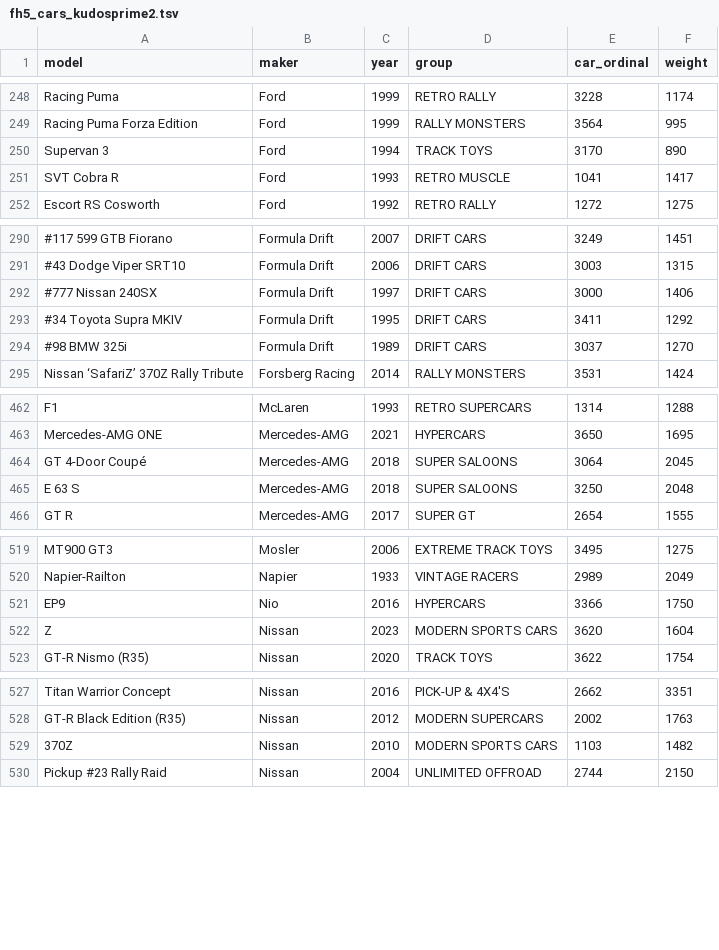
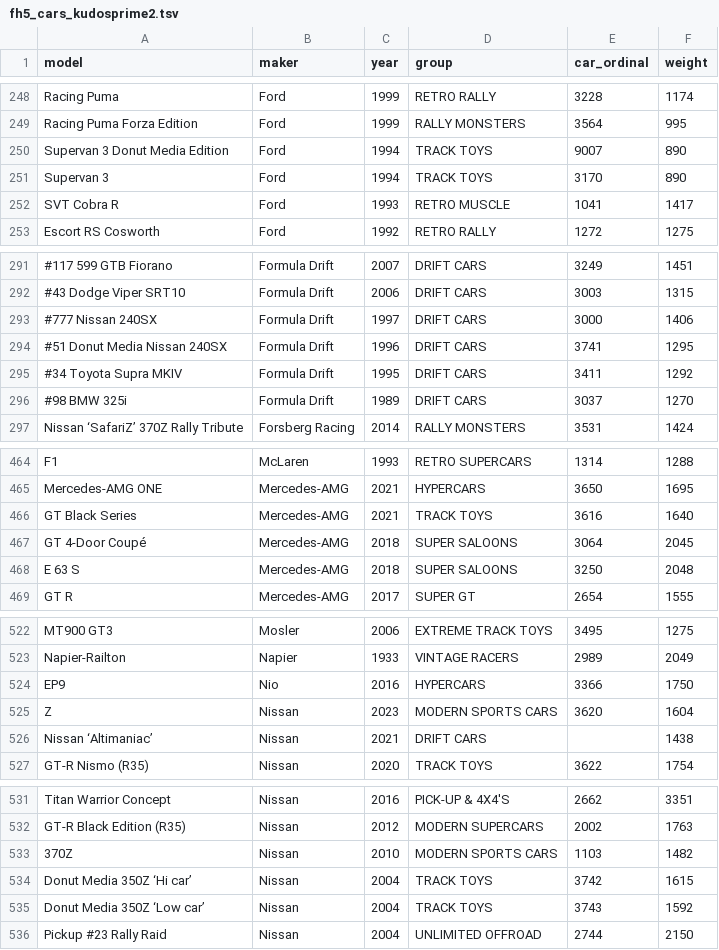
Before and after one commit to theRTB/ForzaGUI, a TSV file: fh5_cars_kudosprime2.tsv, drawn as a sheet; only a part is shown, gaps mark what is left out; the diff names each change by its address in the sheet, - before the commit and + after, or states it on an @@ line.

Commit message:
added Donut Media cars, no DLC

```diff
--- a/fh5_cars_kudosprime2.tsv
+++ b/fh5_cars_kudosprime2.tsv
+row 250: Supervan 3 Donut Media Edition | Ford | 1994 | TRACK TOYS | 9007 | 890
+row 294: #51 Donut Media Nissan 240SX | Formula Drift | 1996 | DRIFT CARS | 3741 | 1295
+row 466: GT Black Series | Mercedes-AMG | 2021 | TRACK TOYS | 3616 | 1640
+row 526: Nissan ‘Altimaniac’ | Nissan | 2021 | DRIFT CARS |  | 1438
+row 534: Donut Media 350Z ‘Hi car’ | Nissan | 2004 | TRACK TOYS | 3742 | 1615
+row 535: Donut Media 350Z ‘Low car’ | Nissan | 2004 | TRACK TOYS | 3743 | 1592
```
